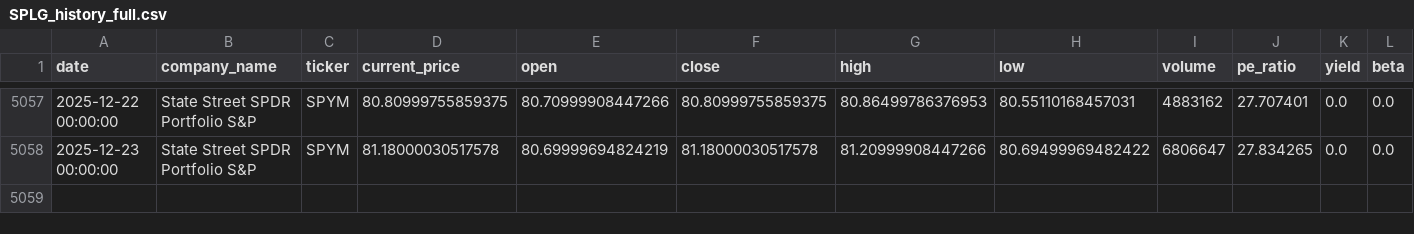
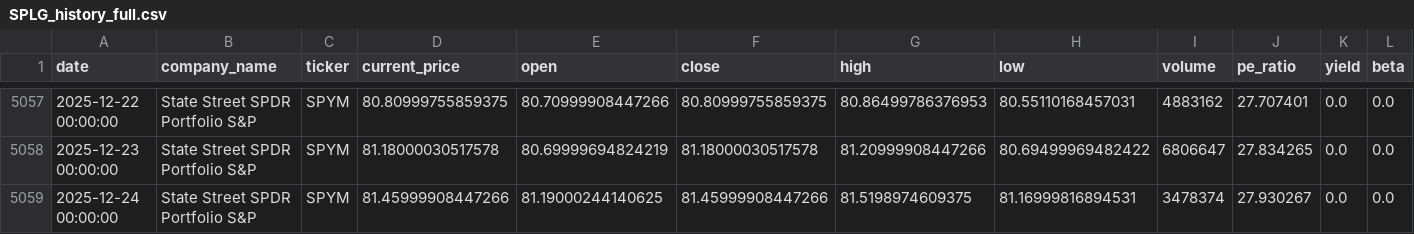
Before and after one commit to nthPerson/FEURCast, a CSV file: data/SPLG_history_full.csv, drawn as a sheet; only a part is shown, gaps mark what is left out.

```diff
--- a/data/SPLG_history_full.csv
+++ b/data/SPLG_history_full.csv
@@ -5058 +5058,2 @@ date,company_name,ticker,current_price,open,close,high,low,volume,pe_ratio,yield
 2025-12-23 00:00:00,State Street SPDR Portfolio S&P,SPYM,81.18000030517578,80.69999694824219,81.18000030517578,81.20999908447266,80.69499969482422,6806647,27.834265,0.0,0.0
+2025-12-24 00:00:00,State Street SPDR Portfolio S&P,SPYM,81.45999908447266,81.19000244140625,81.45999908447266,81.5198974609375,81.16999816894531,3478374,27.930267,0.0,0.0
```
Also changed, not shown: 8 other files.
